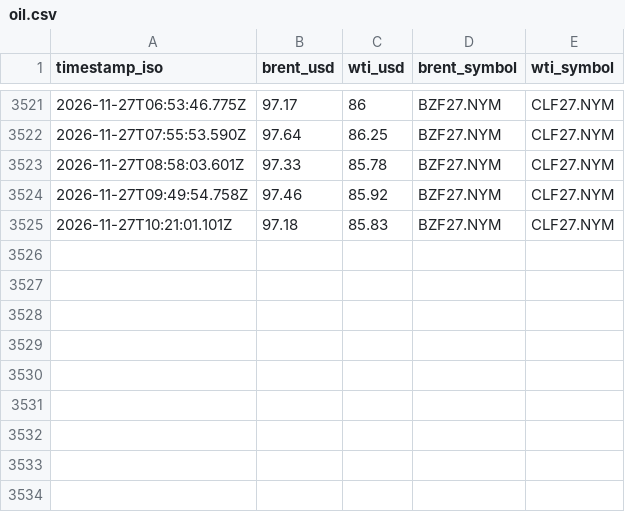
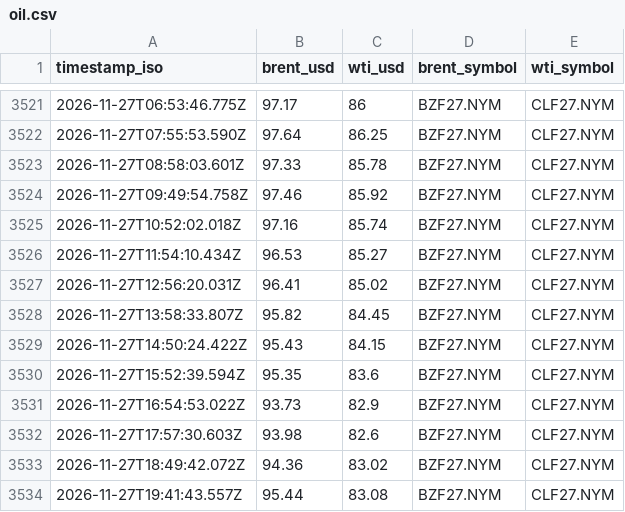
Before and after one commit to supamanluva/hormuz-watch, a CSV file: history/oil.csv, drawn as a sheet; only a part is shown, gaps mark what is left out.

```diff
--- a/history/oil.csv
+++ b/history/oil.csv
@@ -3524,2 +3524,11 @@ timestamp_iso,brent_usd,wti_usd,brent_symbol,wti_symbol
 2026-11-27T09:49:54.758Z,97.46,85.92,BZF27.NYM,CLF27.NYM
-2026-11-27T10:21:01.101Z,97.18,85.83,BZF27.NYM,CLF27.NYM
+2026-11-27T10:52:02.018Z,97.16,85.74,BZF27.NYM,CLF27.NYM
+2026-11-27T11:54:10.434Z,96.53,85.27,BZF27.NYM,CLF27.NYM
+2026-11-27T12:56:20.031Z,96.41,85.02,BZF27.NYM,CLF27.NYM
+2026-11-27T13:58:33.807Z,95.82,84.45,BZF27.NYM,CLF27.NYM
+2026-11-27T14:50:24.422Z,95.43,84.15,BZF27.NYM,CLF27.NYM
+2026-11-27T15:52:39.594Z,95.35,83.6,BZF27.NYM,CLF27.NYM
+2026-11-27T16:54:53.022Z,93.73,82.9,BZF27.NYM,CLF27.NYM
+2026-11-27T17:57:30.603Z,93.98,82.6,BZF27.NYM,CLF27.NYM
+2026-11-27T18:49:42.072Z,94.36,83.02,BZF27.NYM,CLF27.NYM
+2026-11-27T19:41:43.557Z,95.44,83.08,BZF27.NYM,CLF27.NYM
```
Also changed, not shown: history/status_history.csv, 1 other file.
